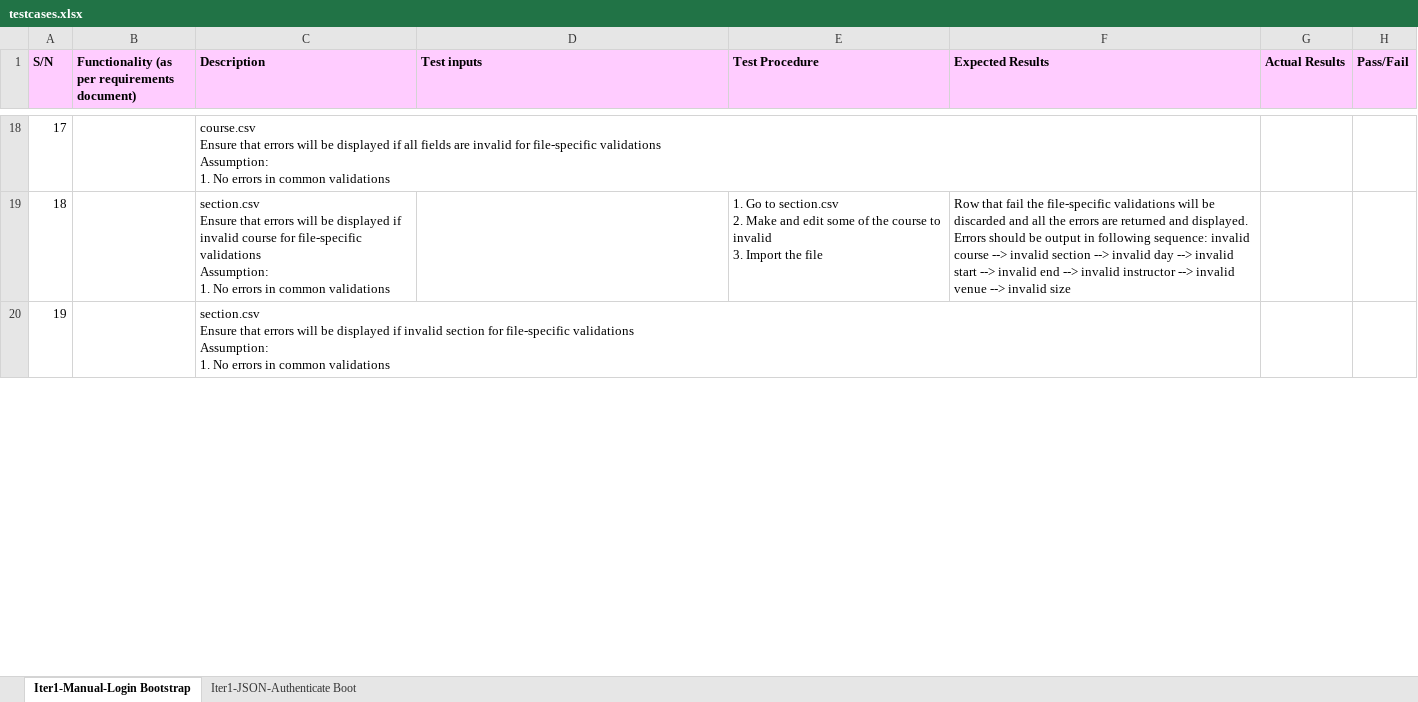
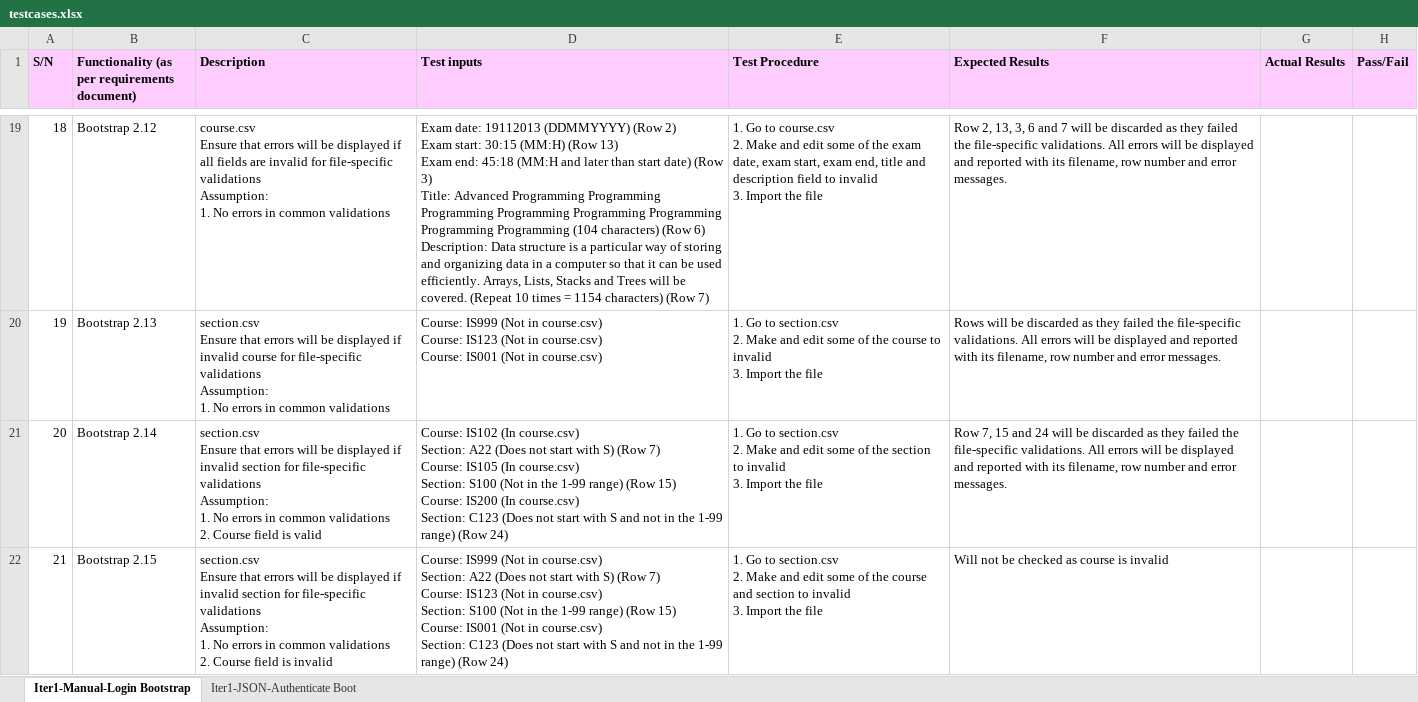
Before and after one commit to xbloh/Online-Course-Bidding-System-, an Excel workbook: testing/testcases.xlsx, sheet Iter1-Manual-Login Bootstrap, drawn as a sheet; only a part is shown, gaps mark what is left out; values as stored, in another font and other column widths than the file's, no borders; removed rows and columns are numbered as before the commit, all else as after; ↵ is a line break in a cell; the diff covers the shown part only; the diff names each change by its address in the sheet, - before the commit and + after, or states it on an @@ line.

Commit message:
Update testcases for bootstrap function
Include other fields details (not yet tested).

```diff
--- a/testing/testcases.xlsx (sheet Iter1-Manual-Login Bootstrap)
+++ b/testing/testcases.xlsx (sheet Iter1-Manual-Login Bootstrap)
@@ column A (S/N) renumbered from row 19 down @@
-B19: (empty)
+B19: Bootstrap 2.12
-D19 (Test inputs): (empty)
+D19 (Test inputs): Exam date: 19112013 (DDMMYYYY) (Row 2) ↵ Exam start: 30:15 (MM:H) (Row 13) ↵ Exam end: 45:18 (MM:H and later than start date) (Row 3) ↵ Title: Advanced Programming Programming Programming Programming Programming Programming Programming Programming (104 characters) (Row 6) ↵ Description: Data structure is a particular way of storing and organizing data in a computer so that it can be used efficiently. Arrays, Lists, Stacks and Trees will be covered. (Repeat 10 times = 1154 characters) (Row 7)
-E19 (Test Procedure): (empty)
+E19 (Test Procedure): 1. Go to course.csv ↵ 2. Make and edit some of the exam date, exam start, exam end, title and description field to invalid ↵ 3. Import the file
-F19 (Expected Results): (empty)
+F19 (Expected Results): Row 2, 13, 3, 6 and 7 will be discarded as they failed the file-specific validations. All errors will be displayed and reported with its filename, row number and error messages.
-B20: (empty)
+B20: Bootstrap 2.13
-D20 (Test inputs): (empty)
+D20 (Test inputs): Course: IS999 (Not in course.csv) ↵ Course: IS123 (Not in course.csv) ↵ Course: IS001 (Not in course.csv)
-F20 (Expected Results): Row that fail the file-specific validations will be discarded and all the errors are returned and displayed. Errors should be output in following sequence: invalid course --> invalid section --> invalid day --> invalid start --> invalid end --> invalid instructor --> invalid venue --> invalid size
+F20 (Expected Results): Rows will be discarded as they failed the file-specific validations. All errors will be displayed and reported with its filename, row number and error messages.
-row 20: 19 |  | section.csv ↵ Ensure that errors will be displayed if invalid section for file-specific validations ↵ Assumption: ↵ 1. No errors in common validations
+row 21: 20 | Bootstrap 2.14 | section.csv ↵ Ensure that errors will be displayed if invalid section for file-specific validations ↵ Assumption: ↵ 1. No errors in common validations ↵ 2. Course field is valid | Course: IS102 (In course.csv) ↵ Section: A22 (Does not start with S) (Row 7) ↵ Course: IS105 (In course.csv) ↵ Section: S100 (Not in the 1-99 range) (Row 15) ↵ Course: IS200 (In course.csv) ↵ Section: C123 (Does not start with S and not in the 1-99 range) (Row 24) | 1. Go to section.csv ↵ 2. Make and edit some of the section to invalid ↵ 3. Import the file | Row 7, 15 and 24 will be discarded as they failed the file-specific validations. All errors will be displayed and reported with its filename, row number and error messages.
+row 22: 21 | Bootstrap 2.15 | section.csv ↵ Ensure that errors will be displayed if invalid section for file-specific validations ↵ Assumption: ↵ 1. No errors in common validations ↵ 2. Course field is invalid | Course: IS999 (Not in course.csv) ↵ Section: A22 (Does not start with S) (Row 7) ↵ Course: IS123 (Not in course.csv) ↵ Section: S100 (Not in the 1-99 range) (Row 15) ↵ Course: IS001 (Not in course.csv) ↵ Section: C123 (Does not start with S and not in the 1-99 range) (Row 24) | 1. Go to section.csv ↵ 2. Make and edit some of the course and section to invalid ↵ 3. Import the file | Will not be checked as course is invalid
```
Also changed, not shown: 8 added rows, 5 removed rows, 75 edited cells and cell formats elsewhere in this sheet.
